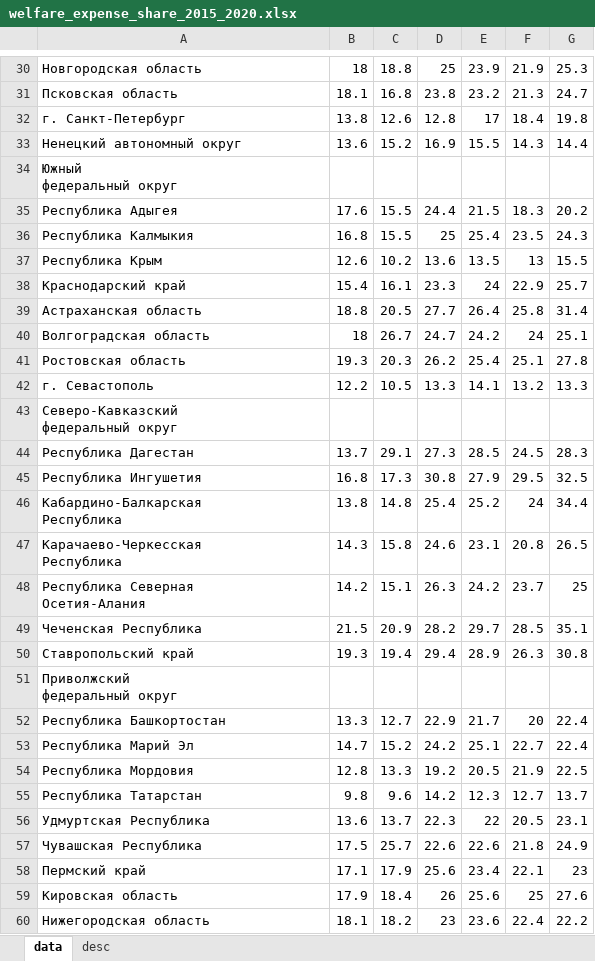
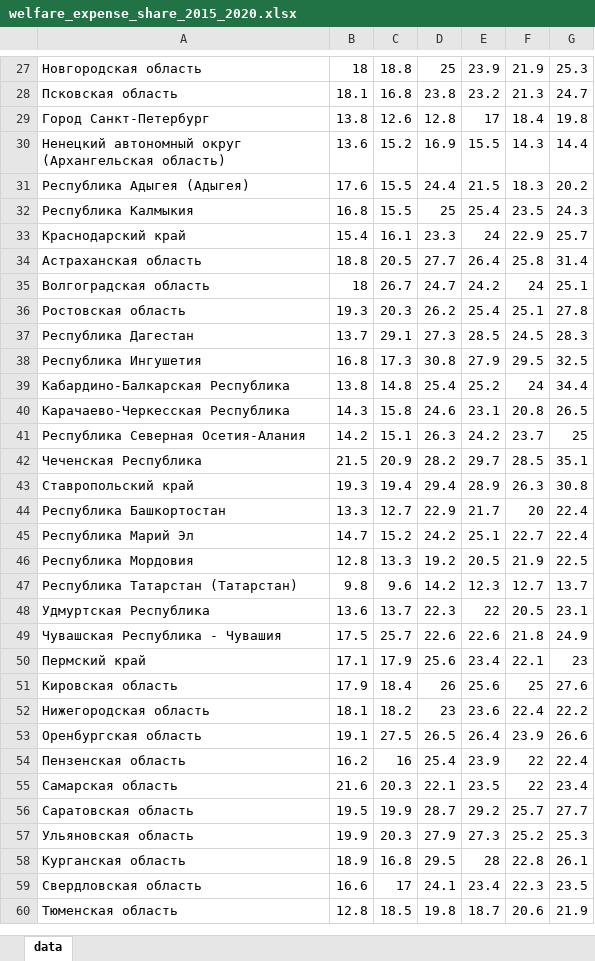
Before and after one commit to helios12/DataScienceProjects, an Excel workbook: projects/project-7-final/data/welfare_expense_share_2015_2020.xlsx, sheet data, drawn as a sheet; only a part is shown, gaps mark what is left out; the shorter side is filled out with more unchanged rows; values as stored, in another font and other column widths than the file's, no borders; charts and pictures not drawn; removed rows and columns are numbered as before the commit, all else as after; ↵ is a line break in a cell; the diff covers the shown part only; the diff names each change by its address in the sheet, - before the commit and + after, or states it on an @@ line.

```diff
--- a/projects/project-7-final/data/welfare_expense_share_2015_2020.xlsx (sheet data)
+++ b/projects/project-7-final/data/welfare_expense_share_2015_2020.xlsx (sheet data)
-sheet tab: desc
-A29: г. Санкт-Петербург
+A29: Город Санкт-Петербург
-A30: Ненецкий автономный округ
+A30: Ненецкий автономный округ (Архангельская область)
-row 34: Южный ↵ федеральный округ
-A31: Республика Адыгея
+A31: Республика Адыгея (Адыгея)
-row 37: Республика Крым | 12.6 | 10.2 | 13.6 | 13.5 | 13 | 15.5
-row 42: г. Севастополь | 12.2 | 10.5 | 13.3 | 14.1 | 13.2 | 13.3
-row 43: Северо-Кавказский ↵ федеральный округ
-A39: Кабардино-Балкарская ↵ Республика
+A39: Кабардино-Балкарская Республика
-A40: Карачаево-Черкесская ↵ Республика
+A40: Карачаево-Черкесская Республика
-A41: Республика Северная ↵ Осетия-Алания
+A41: Республика Северная Осетия-Алания
-row 51: Приволжский ↵ федеральный округ
-A47: Республика Татарстан
+A47: Республика Татарстан (Татарстан)
-A49: Чувашская Республика
+A49: Чувашская Республика - Чувашия
```
Also changed, not shown: 6 removed rows and 4 edited cells elsewhere in this sheet, charts or pictures, projects/project-7-final/data/housing_2020.xlsx, 1 other file.
